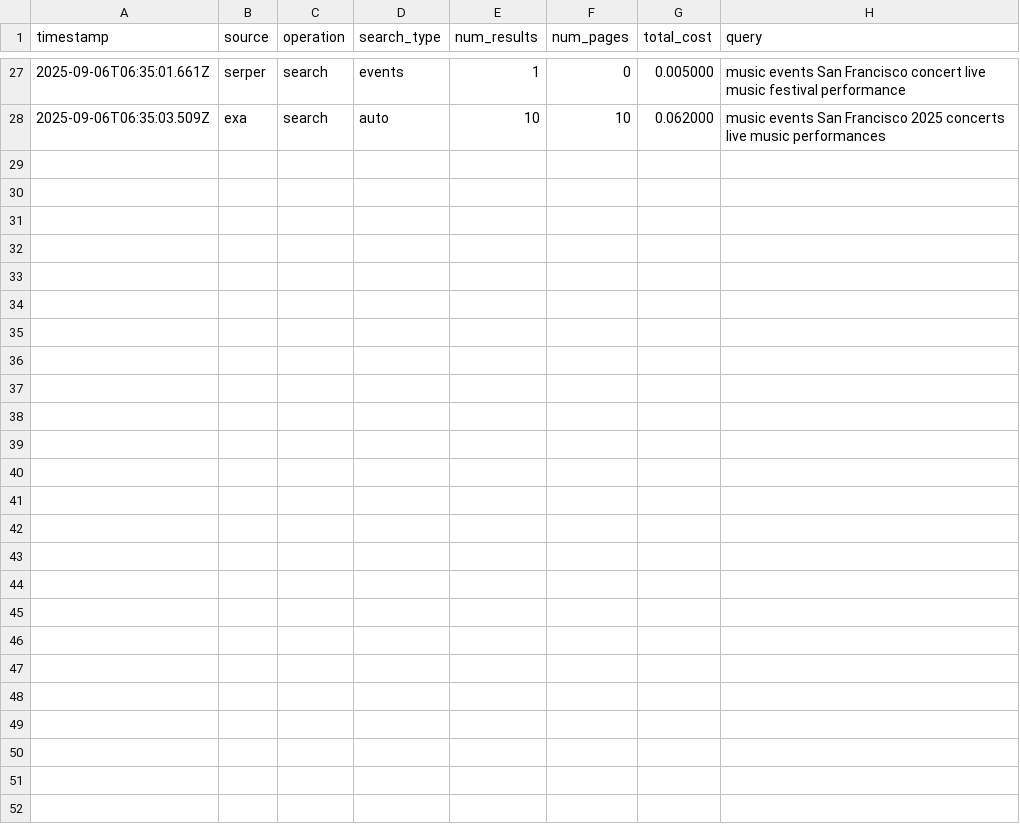
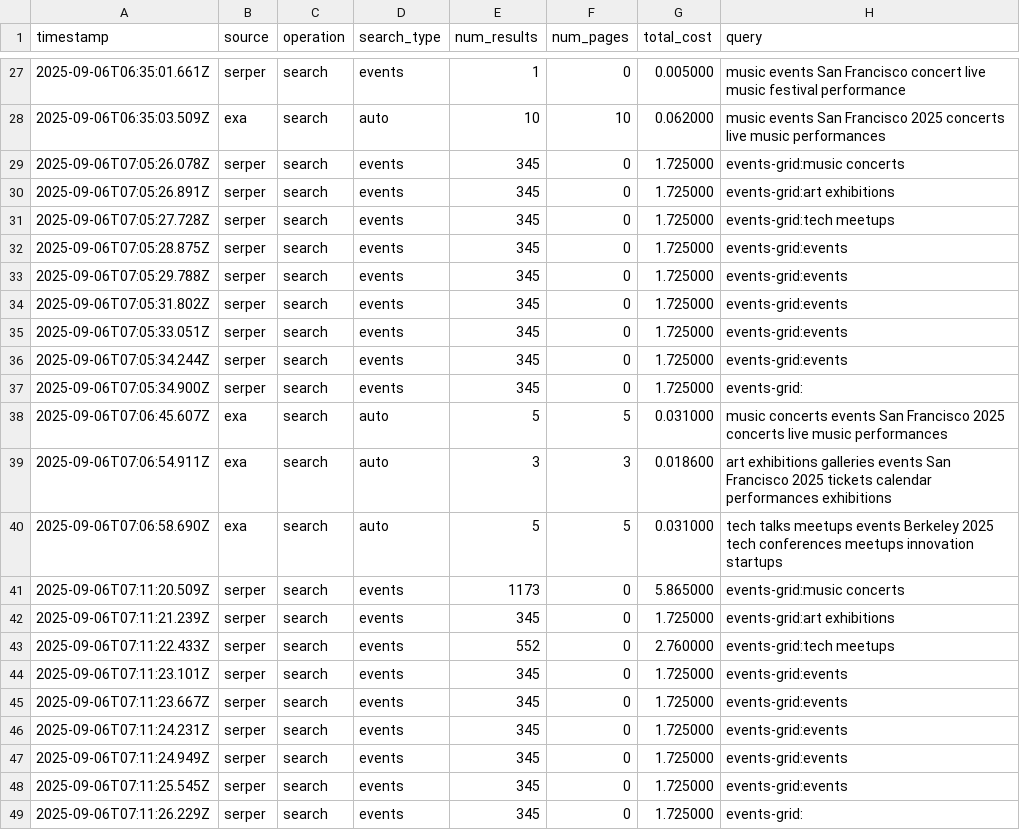
Before and after one commit to ArjunDivecha/curate-my-world, a CSV file: curate-events-api/cost_log.csv, drawn as a sheet; only a part is shown, gaps mark what is left out.

Commit message:
feat: implement high-volume events search with location grid and time slices

```diff
--- a/curate-events-api/cost_log.csv
+++ b/curate-events-api/cost_log.csv
@@ -28 +28,22 @@ timestamp,source,operation,search_type,num_results,num_pages,total_cost,query
 2025-09-06T06:35:03.509Z,exa,search,auto,10,10,0.062000,"music events San Francisco 2025 concerts live music performances"
+2025-09-06T07:05:26.078Z,serper,search,events,345,0,1.725000,"events-grid:music concerts"
+2025-09-06T07:05:26.891Z,serper,search,events,345,0,1.725000,"events-grid:art exhibitions"
+2025-09-06T07:05:27.728Z,serper,search,events,345,0,1.725000,"events-grid:tech meetups"
+2025-09-06T07:05:28.875Z,serper,search,events,345,0,1.725000,"events-grid:events"
+2025-09-06T07:05:29.788Z,serper,search,events,345,0,1.725000,"events-grid:events"
+2025-09-06T07:05:31.802Z,serper,search,events,345,0,1.725000,"events-grid:events"
+2025-09-06T07:05:33.051Z,serper,search,events,345,0,1.725000,"events-grid:events"
+2025-09-06T07:05:34.244Z,serper,search,events,345,0,1.725000,"events-grid:events"
+2025-09-06T07:05:34.900Z,serper,search,events,345,0,1.725000,"events-grid:"
+2025-09-06T07:06:45.607Z,exa,search,auto,5,5,0.031000,"music concerts events San Francisco 2025 concerts live music performances"
+2025-09-06T07:06:54.911Z,exa,search,auto,3,3,0.018600,"art exhibitions galleries events San Francisco 2025 tickets calendar performances exhibitions"
+2025-09-06T07:06:58.690Z,exa,search,auto,5,5,0.031000,"tech talks meetups events Berkeley 2025 tech conferences meetups innovation startups"
+2025-09-06T07:11:20.509Z,serper,search,events,1173,0,5.865000,"events-grid:music concerts"
+2025-09-06T07:11:21.239Z,serper,search,events,345,0,1.725000,"events-grid:art exhibitions"
+2025-09-06T07:11:22.433Z,serper,search,events,552,0,2.760000,"events-grid:tech meetups"
+2025-09-06T07:11:23.101Z,serper,search,events,345,0,1.725000,"events-grid:events"
+2025-09-06T07:11:23.667Z,serper,search,events,345,0,1.725000,"events-grid:events"
+2025-09-06T07:11:24.231Z,serper,search,events,345,0,1.725000,"events-grid:events"
+2025-09-06T07:11:24.949Z,serper,search,events,345,0,1.725000,"events-grid:events"
+2025-09-06T07:11:25.545Z,serper,search,events,345,0,1.725000,"events-grid:events"
+2025-09-06T07:11:26.229Z,serper,search,events,345,0,1.725000,"events-grid:"
```
Also changed, not shown: 2 other files.
